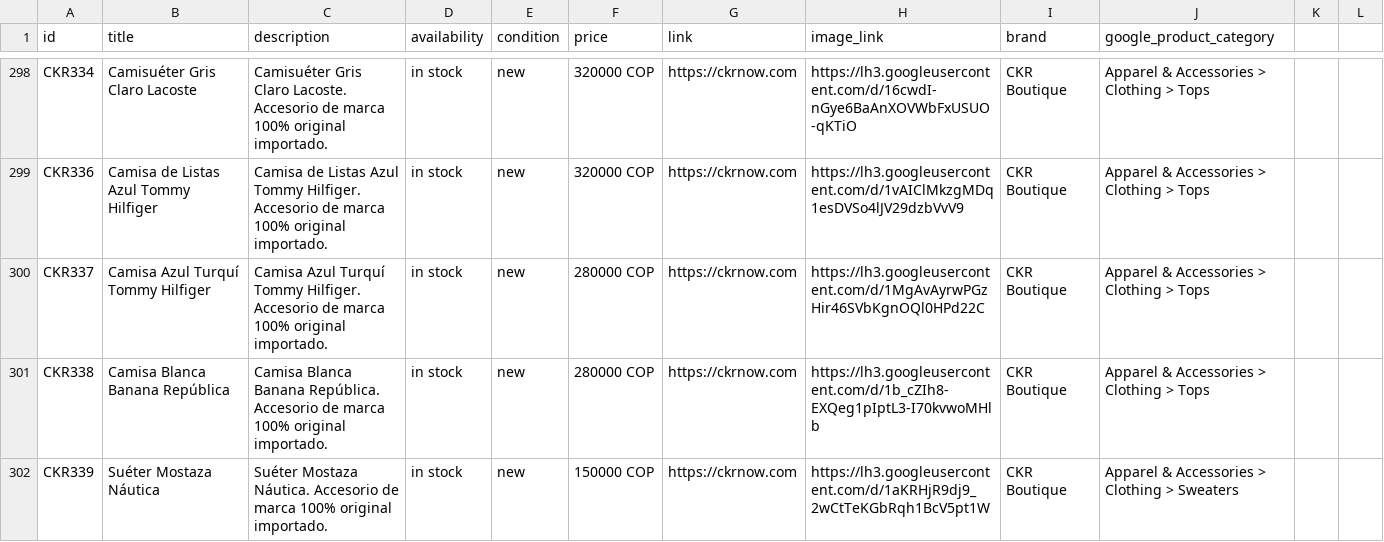
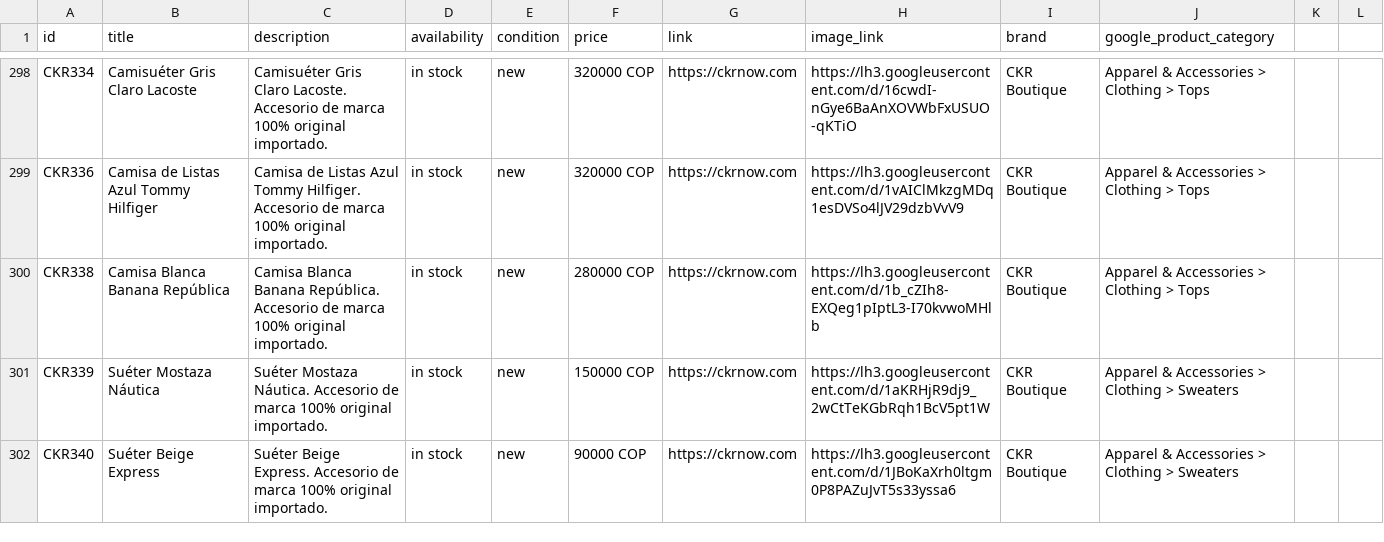
Before and after one commit to alvapas75-afk/ckrnow-website, a CSV file: meta_catalog_ckr.csv, drawn as a sheet; only a part is shown, gaps mark what is left out; the shorter side is filled out with more unchanged rows; the diff names each change by its address in the sheet, - before the commit and + after, or states it on an @@ line.

```diff
--- a/meta_catalog_ckr.csv
+++ b/meta_catalog_ckr.csv
-row 300: CKR337 | Camisa Azul Turquí Tommy Hilfiger | Camisa Azul Turquí Tommy Hilfiger. Accesorio de marca 100% original importado. | in stock | new | 280000 COP | https://ckrnow.com | https://lh3.googleusercontent.com/d/1MgAvAyrwPGzHir46SVbKgnOQl0HPd22C | CKR Boutique | Apparel & Accessories > Clothing > Tops
```
Also changed, not shown: 2 other files.
